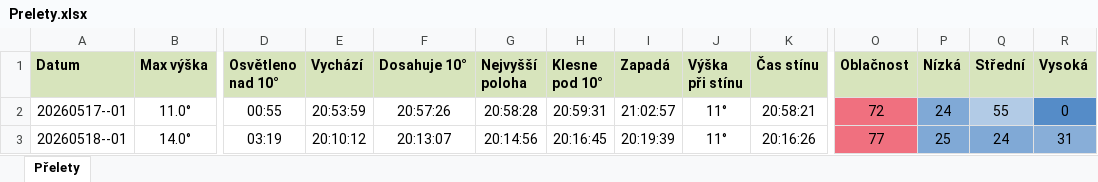
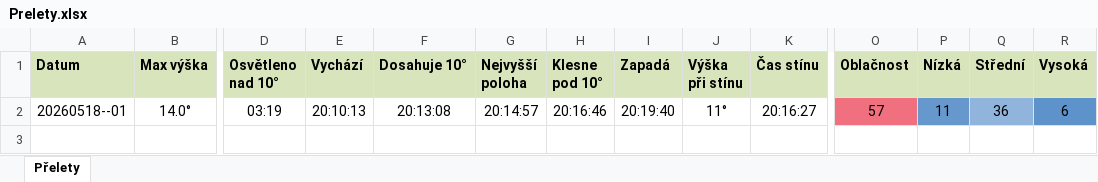
Before and after one commit to LASAR-DoSpace/LASARsat-Transit-Table, an Excel workbook: Prelety.xlsx, sheet Přelety, drawn as a sheet; only a part is shown, gaps mark what is left out; values as stored, in another font and other column widths than the file's, no borders; conditional formats not drawn; removed rows and columns are numbered as before the commit, all else as after; rows hold the shown columns only; the diff names each change by its address in the sheet, - before the commit and + after, or states it on an @@ line.

```diff
--- a/Prelety.xlsx (sheet Přelety)
+++ b/Prelety.xlsx (sheet Přelety)
-row 2: 20260517--01 | 11.0° | 00:55 | 20:53:59 | 20:57:26 | 20:58:28 | 20:59:31 | 21:02:57 | 11° | 20:58:21 | 72 | 24 | 55 | 0
-E2 (Vychází): 20:10:12
+E2 (Vychází): 20:10:13
-F2 (Dosahuje 10°): 20:13:07
+F2 (Dosahuje 10°): 20:13:08
-G2 (Nejvyšší poloha): 20:14:56
+G2 (Nejvyšší poloha): 20:14:57
-H2 (Klesne pod 10°): 20:16:45
+H2 (Klesne pod 10°): 20:16:46
-I2 (Zapadá): 20:19:39
+I2 (Zapadá): 20:19:40
-K2 (Čas stínu): 20:16:26
+K2 (Čas stínu): 20:16:27
-O2 (Oblačnost): 77
+O2 (Oblačnost): 57
-P2 (Nízká): 25
+P2 (Nízká): 11
-P2 fill: #80A9D6
+P2 fill: #6697CD
-Q2 (Střední): 24
+Q2 (Střední): 36
-R2 (Vysoká): 31
+R2 (Vysoká): 6
-R2 fill: #88AED8
+R2 fill: #5E92CB
```
